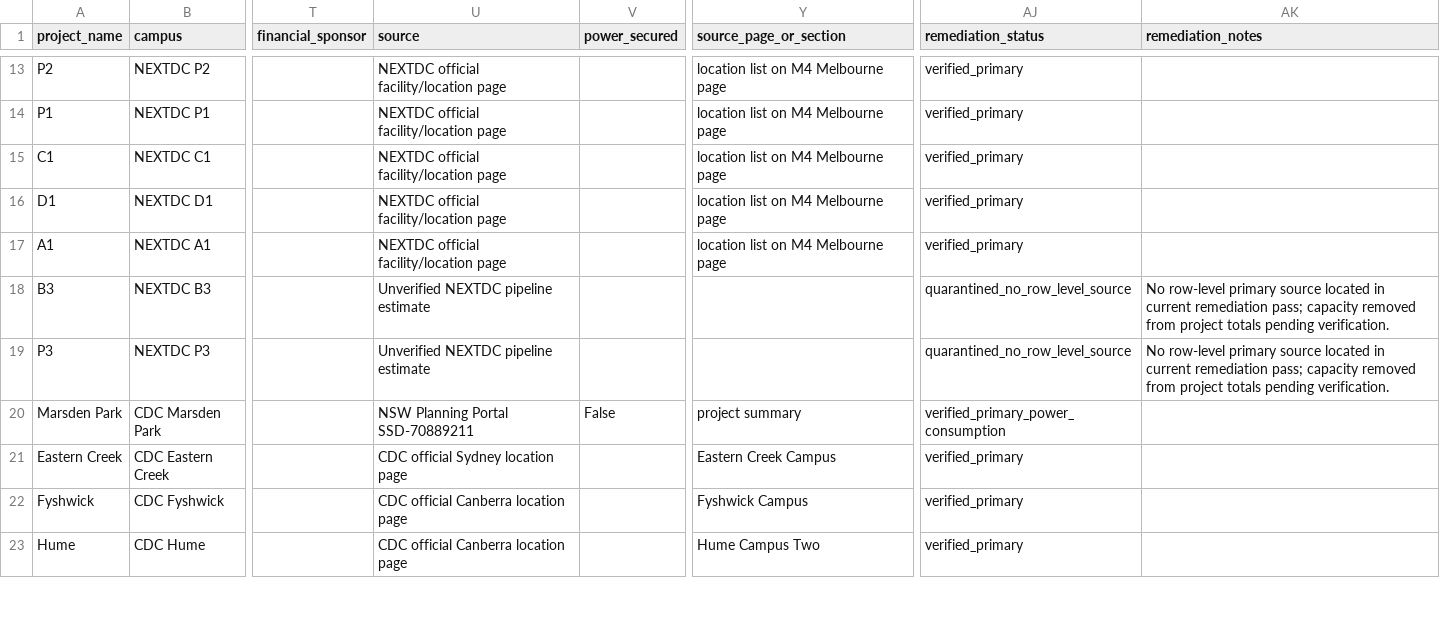
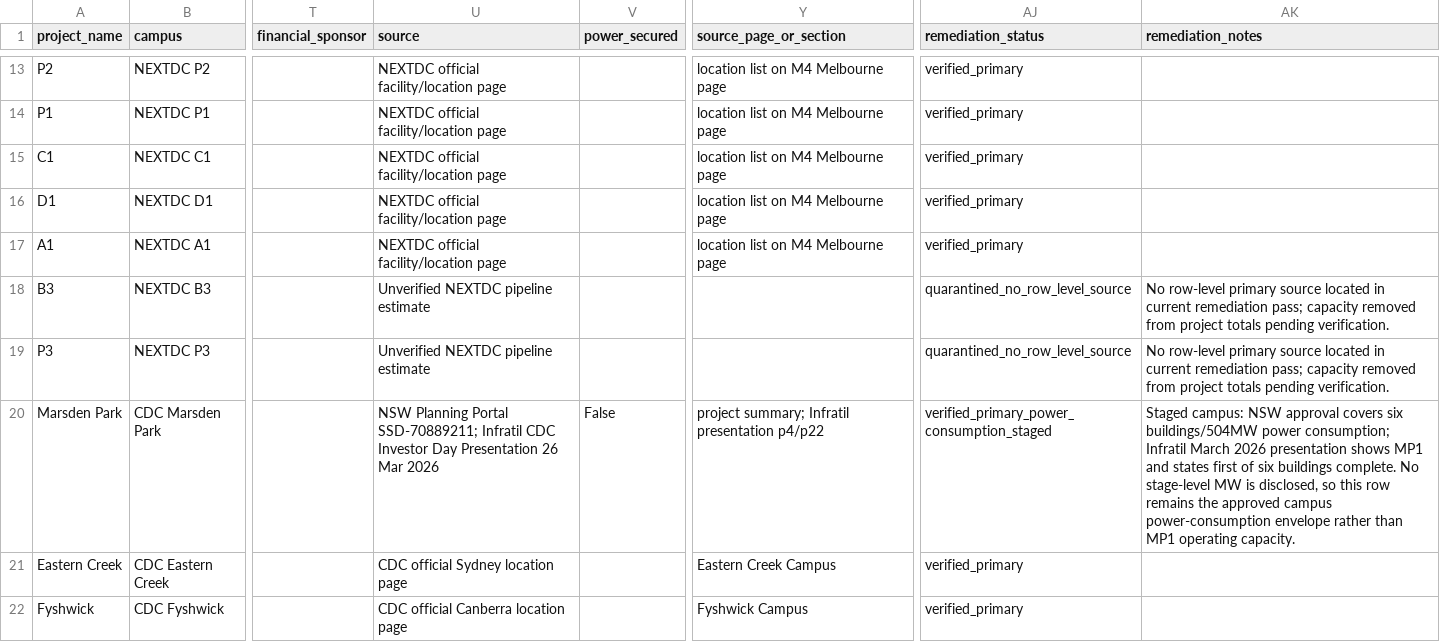
Before and after one commit to cutout-z/ai-dc-dashboard, a CSV file: data/au_dc/reference/projects_seed.csv, drawn as a sheet; only a part is shown, gaps mark what is left out; the shorter side is filled out with more unchanged rows; the diff names each change by its address in the sheet, - before the commit and + after, or states it on an @@ line.

Commit message:
Flag staged campus capacity scopes

```diff
--- a/data/au_dc/reference/projects_seed.csv
+++ b/data/au_dc/reference/projects_seed.csv
-U20 (source): …Planning Portal SSD-70889211
+U20 (source): …Planning Portal SSD-70889211; Infratil CDC Investor Day Presentation 26 Mar 2026
-Y20 (source_page_or_section): project summary
+Y20 (source_page_or_section): project summary; Infratil presentation p4/p22
-AJ20 (remediation_status): verified_primary_power_consumption
+AJ20 (remediation_status): verified_primary_power_consumption_staged
-AK20 (remediation_notes): (empty)
+AK20 (remediation_notes): Staged campus: NSW approval covers six buildings/504MW power consumption; Infratil March 2026 presentation shows MP1 and states first of six buildings complete. No stage-level MW is disclosed, so this row remains the approved campus power-consumption envelope rather than MP1 operating capacity.
```
Also changed, not shown: data/au_dc/processed/project_evidence_audit.csv, 6 other files.
